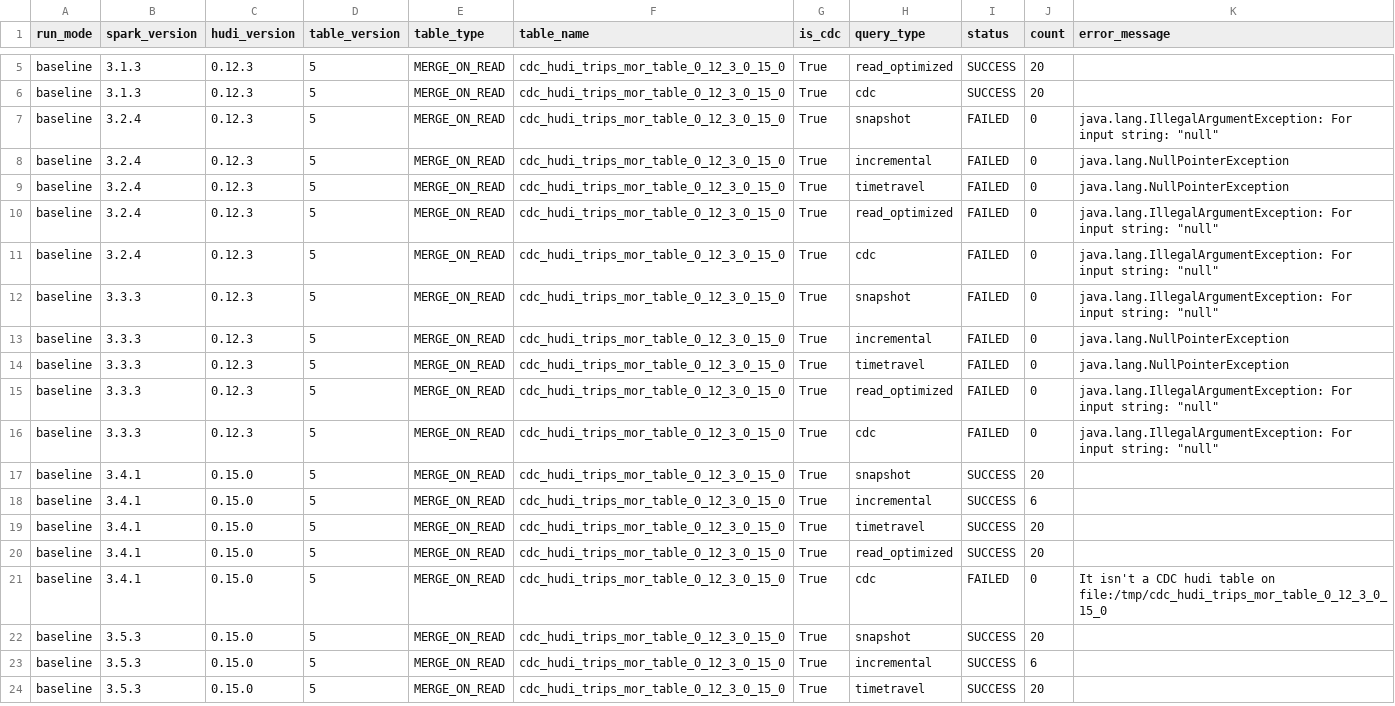
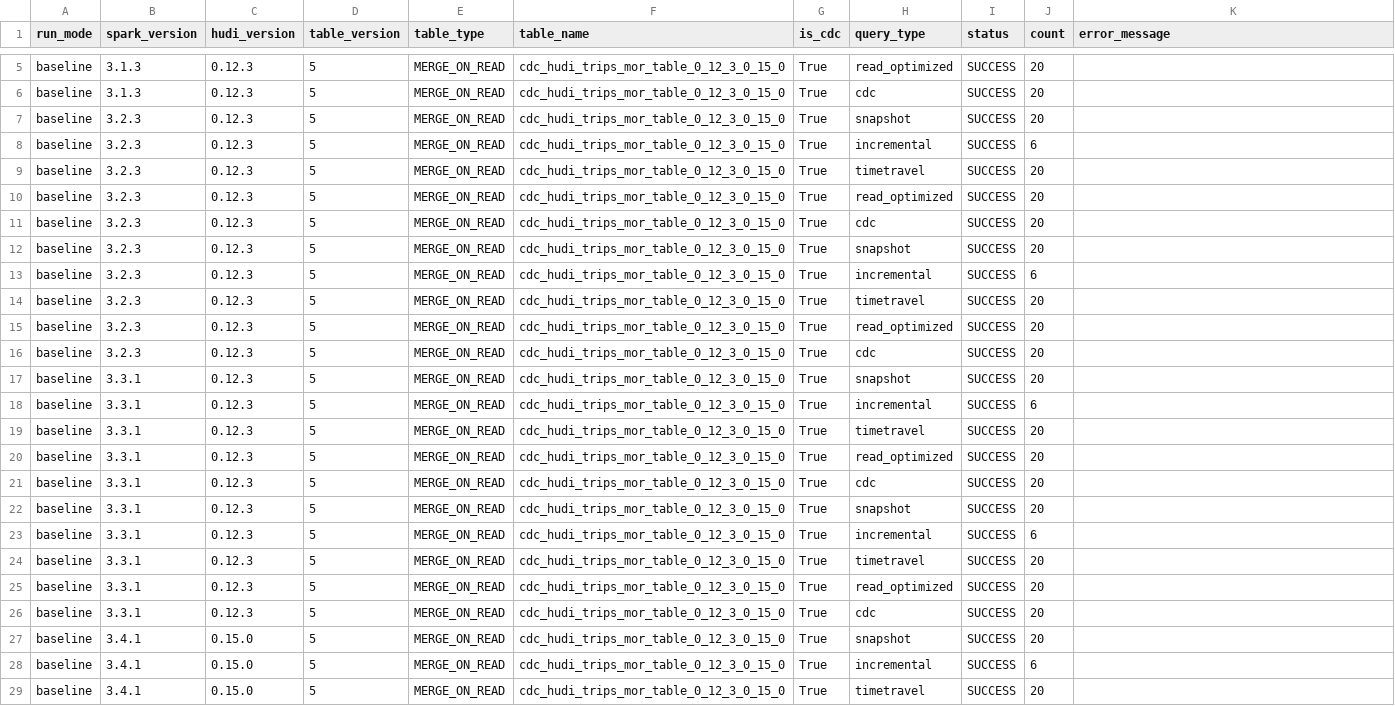
Before and after one commit to rangareddy/hudi-upgrade-tests, a CSV file: results/cdc_hudi_trips_mor_table_0_12_3_0_15_0_baseline.csv, drawn as a sheet; only a part is shown, gaps mark what is left out; the shorter side is filled out with more unchanged rows.

```diff
--- a/results/cdc_hudi_trips_mor_table_0_12_3_0_15_0_baseline.csv
+++ b/results/cdc_hudi_trips_mor_table_0_12_3_0_15_0_baseline.csv
@@ -6,12 +6,22 @@ baseline,3.1.3,0.12.3,5,MERGE_ON_READ,cdc_hudi_trips_mor_table_0_12_3_0_15_0,Tru
 baseline,3.1.3,0.12.3,5,MERGE_ON_READ,cdc_hudi_trips_mor_table_0_12_3_0_15_0,True,cdc,SUCCESS,20,
-baseline,3.2.4,0.12.3,5,MERGE_ON_READ,cdc_hudi_trips_mor_table_0_12_3_0_15_0,True,snapshot,FAILED,0,"java.lang.IllegalArgumentException: For input string: ""null"""
-baseline,3.2.4,0.12.3,5,MERGE_ON_READ,cdc_hudi_trips_mor_table_0_12_3_0_15_0,True,incremental,FAILED,0,java.lang.NullPointerException
-baseline,3.2.4,0.12.3,5,MERGE_ON_READ,cdc_hudi_trips_mor_table_0_12_3_0_15_0,True,timetravel,FAILED,0,java.lang.NullPointerException
-baseline,3.2.4,0.12.3,5,MERGE_ON_READ,cdc_hudi_trips_mor_table_0_12_3_0_15_0,True,read_optimized,FAILED,0,"java.lang.IllegalArgumentException: For input string: ""null"""
-baseline,3.2.4,0.12.3,5,MERGE_ON_READ,cdc_hudi_trips_mor_table_0_12_3_0_15_0,True,cdc,FAILED,0,"java.lang.IllegalArgumentException: For input string: ""null"""
-baseline,3.3.3,0.12.3,5,MERGE_ON_READ,cdc_hudi_trips_mor_table_0_12_3_0_15_0,True,snapshot,FAILED,0,"java.lang.IllegalArgumentException: For input string: ""null"""
-baseline,3.3.3,0.12.3,5,MERGE_ON_READ,cdc_hudi_trips_mor_table_0_12_3_0_15_0,True,incremental,FAILED,0,java.lang.NullPointerException
-baseline,3.3.3,0.12.3,5,MERGE_ON_READ,cdc_hudi_trips_mor_table_0_12_3_0_15_0,True,timetravel,FAILED,0,java.lang.NullPointerException
-baseline,3.3.3,0.12.3,5,MERGE_ON_READ,cdc_hudi_trips_mor_table_0_12_3_0_15_0,True,read_optimized,FAILED,0,"java.lang.IllegalArgumentException: For input string: ""null"""
-baseline,3.3.3,0.12.3,5,MERGE_ON_READ,cdc_hudi_trips_mor_table_0_12_3_0_15_0,True,cdc,FAILED,0,"java.lang.IllegalArgumentException: For input string: ""null"""
+baseline,3.2.3,0.12.3,5,MERGE_ON_READ,cdc_hudi_trips_mor_table_0_12_3_0_15_0,True,snapshot,SUCCESS,20,
+baseline,3.2.3,0.12.3,5,MERGE_ON_READ,cdc_hudi_trips_mor_table_0_12_3_0_15_0,True,incremental,SUCCESS,6,
+baseline,3.2.3,0.12.3,5,MERGE_ON_READ,cdc_hudi_trips_mor_table_0_12_3_0_15_0,True,timetravel,SUCCESS,20,
+baseline,3.2.3,0.12.3,5,MERGE_ON_READ,cdc_hudi_trips_mor_table_0_12_3_0_15_0,True,read_optimized,SUCCESS,20,
+baseline,3.2.3,0.12.3,5,MERGE_ON_READ,cdc_hudi_trips_mor_table_0_12_3_0_15_0,True,cdc,SUCCESS,20,
+baseline,3.2.3,0.12.3,5,MERGE_ON_READ,cdc_hudi_trips_mor_table_0_12_3_0_15_0,True,snapshot,SUCCESS,20,
+baseline,3.2.3,0.12.3,5,MERGE_ON_READ,cdc_hudi_trips_mor_table_0_12_3_0_15_0,True,incremental,SUCCESS,6,
+baseline,3.2.3,0.12.3,5,MERGE_ON_READ,cdc_hudi_trips_mor_table_0_12_3_0_15_0,True,timetravel,SUCCESS,20,
+baseline,3.2.3,0.12.3,5,MERGE_ON_READ,cdc_hudi_trips_mor_table_0_12_3_0_15_0,True,read_optimized,SUCCESS,20,
+baseline,3.2.3,0.12.3,5,MERGE_ON_READ,cdc_hudi_trips_mor_table_0_12_3_0_15_0,True,cdc,SUCCESS,20,
+baseline,3.3.1,0.12.3,5,MERGE_ON_READ,cdc_hudi_trips_mor_table_0_12_3_0_15_0,True,snapshot,SUCCESS,20,
+baseline,3.3.1,0.12.3,5,MERGE_ON_READ,cdc_hudi_trips_mor_table_0_12_3_0_15_0,True,incremental,SUCCESS,6,
+baseline,3.3.1,0.12.3,5,MERGE_ON_READ,cdc_hudi_trips_mor_table_0_12_3_0_15_0,True,timetravel,SUCCESS,20,
+baseline,3.3.1,0.12.3,5,MERGE_ON_READ,cdc_hudi_trips_mor_table_0_12_3_0_15_0,True,read_optimized,SUCCESS,20,
+baseline,3.3.1,0.12.3,5,MERGE_ON_READ,cdc_hudi_trips_mor_table_0_12_3_0_15_0,True,cdc,SUCCESS,20,
+baseline,3.3.1,0.12.3,5,MERGE_ON_READ,cdc_hudi_trips_mor_table_0_12_3_0_15_0,True,snapshot,SUCCESS,20,
+baseline,3.3.1,0.12.3,5,MERGE_ON_READ,cdc_hudi_trips_mor_table_0_12_3_0_15_0,True,incremental,SUCCESS,6,
+baseline,3.3.1,0.12.3,5,MERGE_ON_READ,cdc_hudi_trips_mor_table_0_12_3_0_15_0,True,timetravel,SUCCESS,20,
+baseline,3.3.1,0.12.3,5,MERGE_ON_READ,cdc_hudi_trips_mor_table_0_12_3_0_15_0,True,read_optimized,SUCCESS,20,
+baseline,3.3.1,0.12.3,5,MERGE_ON_READ,cdc_hudi_trips_mor_table_0_12_3_0_15_0,True,cdc,SUCCESS,20,
 baseline,3.4.1,0.15.0,5,MERGE_ON_READ,cdc_hudi_trips_mor_table_0_12_3_0_15_0,True,snapshot,SUCCESS,20,
```
Also changed, not shown: results/cdc_hudi_trips_cow_table_0_12_3_0_15_0_baseline.csv, results/cdc_hudi_trips_cow_table_0_12_3_0_15_0_upgrade.csv, 7 other files.
